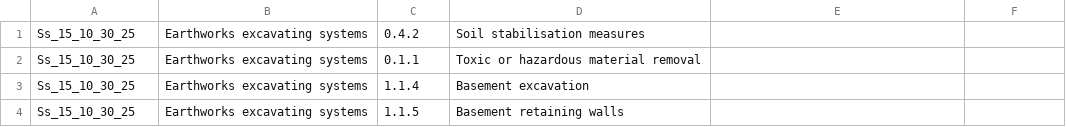
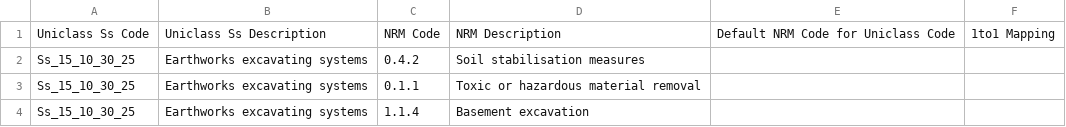
Before and after one commit to BIMsense/uniclass_ss_nrm_mapping, a CSV file: uniclass_ss_map_to_nrm.csv, drawn as a sheet; only a part is shown; the shorter side is filled out with more unchanged rows; the diff names each change by its address in the sheet, - before the commit and + after, or states it on an @@ line.

Commit message:
Headings added

```diff
--- a/uniclass_ss_map_to_nrm.csv
+++ b/uniclass_ss_map_to_nrm.csv
+row 1: Uniclass Ss Code | Uniclass Ss Description | NRM Code | NRM Description | Default NRM Code for Uniclass Code | 1to1 Mapping
```
